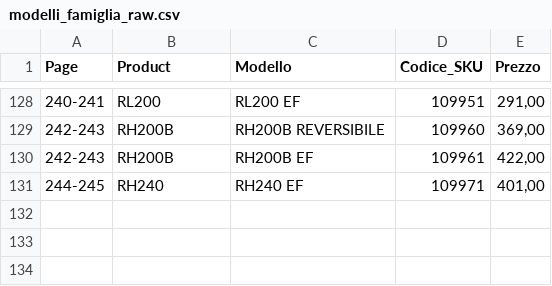
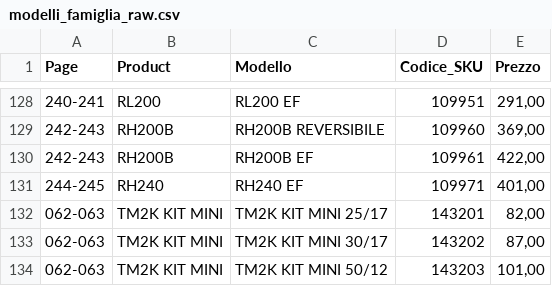
Before and after one commit to reg3project/checkimport, a CSV file: output/modelli_famiglia_raw.csv, drawn as a sheet; only a part is shown, gaps mark what is left out.

```diff
--- a/output/modelli_famiglia_raw.csv
+++ b/output/modelli_famiglia_raw.csv
@@ -131 +131,4 @@ Page,Product,Modello,Codice_SKU,Prezzo
 244-245,RH240,RH240 EF,109971,"401,00"
+062-063,TM2K KIT MINI,TM2K KIT MINI 25/17,143201,"82,00"
+062-063,TM2K KIT MINI,TM2K KIT MINI 30/17,143202,"87,00"
+062-063,TM2K KIT MINI,TM2K KIT MINI 50/12,143203,"101,00"
```
Also changed, not shown: output/caratteristiche_tecniche_raw.csv, 1 other file.
